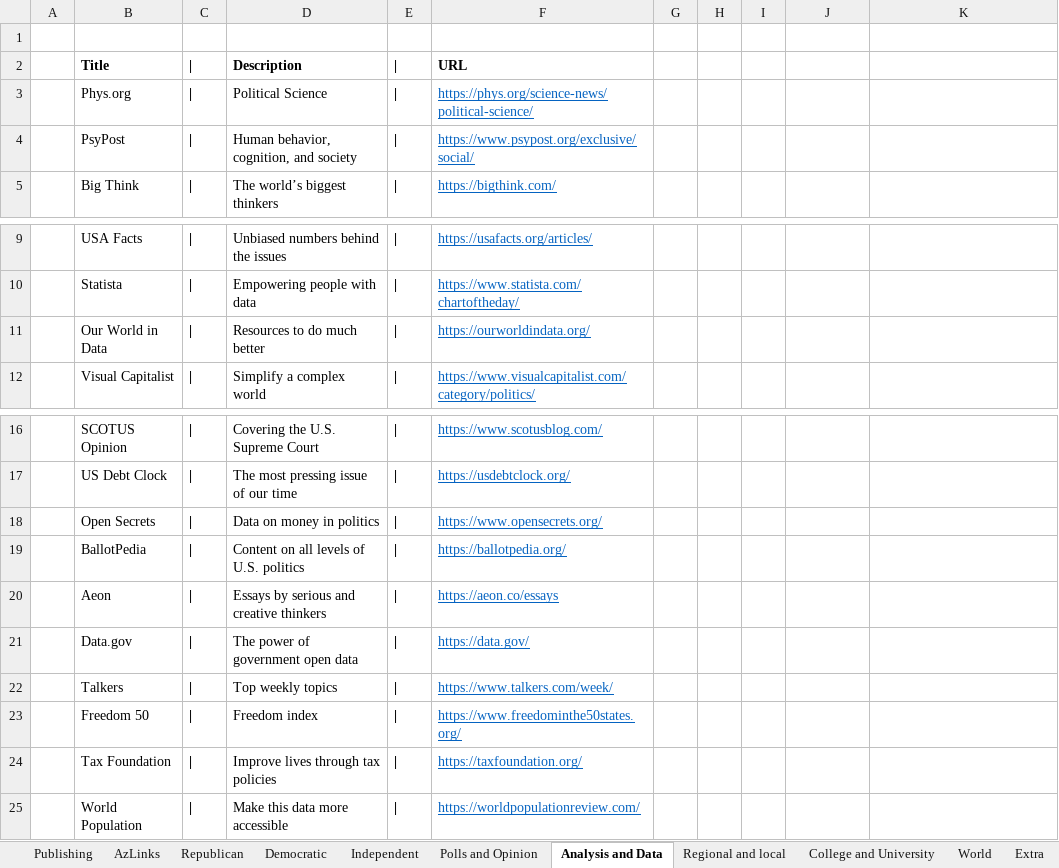
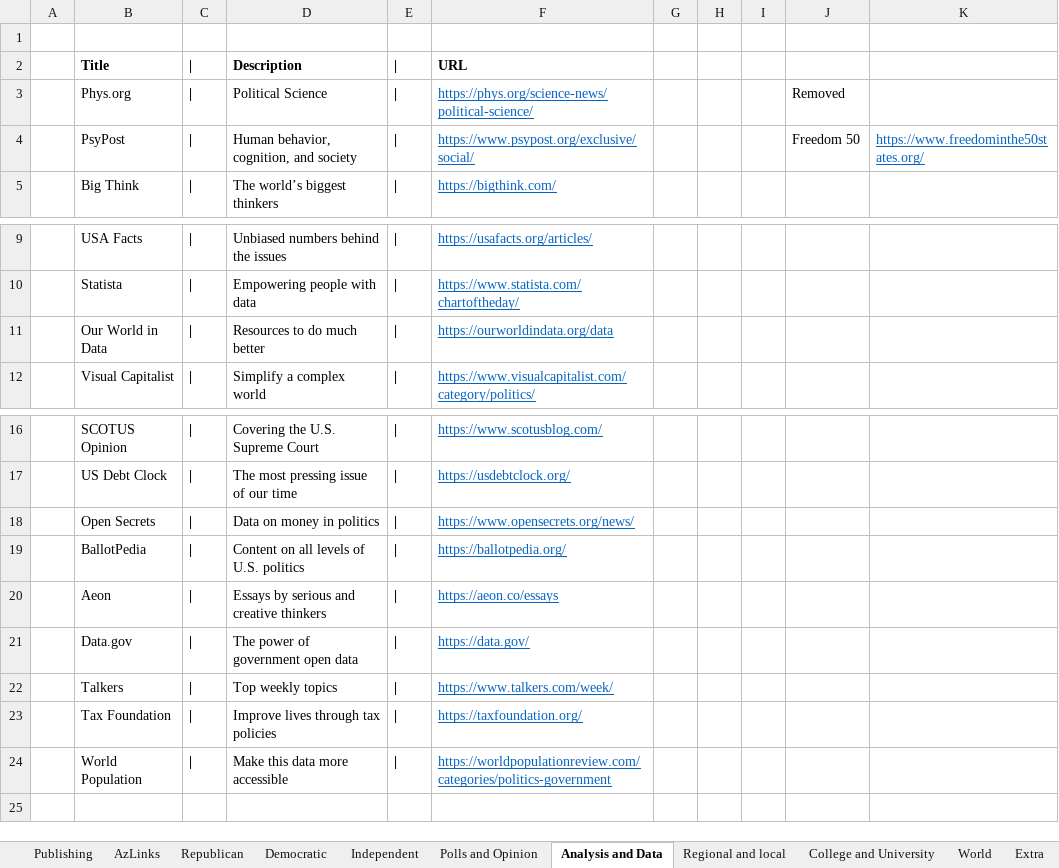
Before and after one commit to brianmcgrathnet/serialpolitics, an Excel workbook: content/ContentResources.xlsx, sheet Analysis and Data, drawn as a sheet; only a part is shown, gaps mark what is left out; values as stored, in another font and other column widths than the file's, no borders; removed rows and columns are numbered as before the commit, all else as after; the diff names each change by its address in the sheet, - before the commit and + after, or states it on an @@ line.

```diff
--- a/content/ContentResources.xlsx (sheet Analysis and Data)
+++ b/content/ContentResources.xlsx (sheet Analysis and Data)
-J3: (empty)
+J3: Removed
-J4: (empty)
+J4: Freedom 50
-K4: (empty)
+K4: https://www.freedominthe50states.org/
-F11: https://ourworldindata.org/
+F11: https://ourworldindata.org/data
-F18: https://www.opensecrets.org/
+F18: https://www.opensecrets.org/news/
-row 23:  | Freedom 50 | | | Freedom index | | | https://www.freedominthe50states.org/
-F24: https://worldpopulationreview.com/
+F24: https://worldpopulationreview.com/categories/politics-government
```
Also changed, not shown: sheet Independent, sheet Republican, 4 other files.
